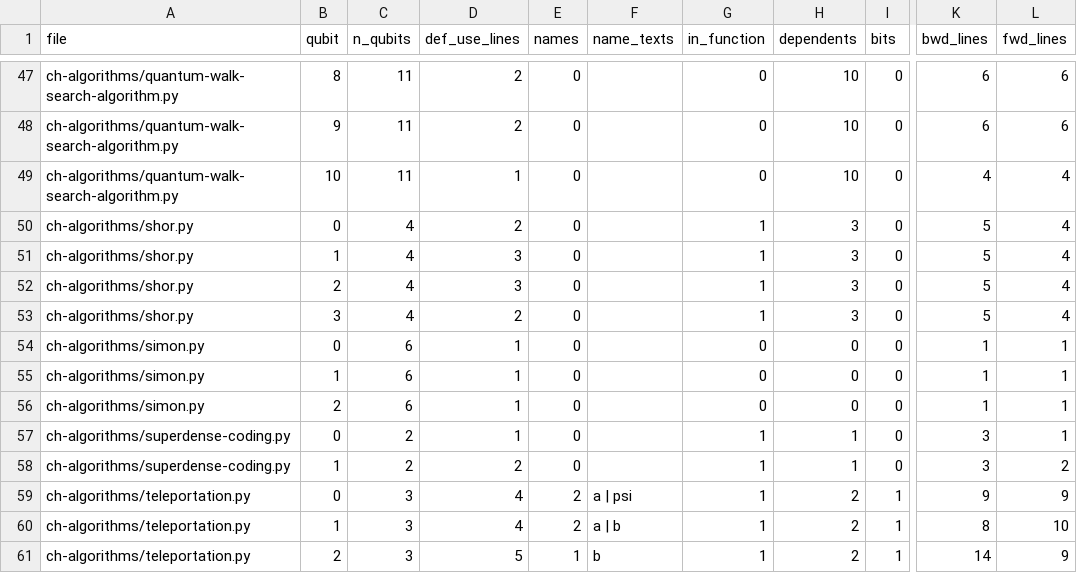
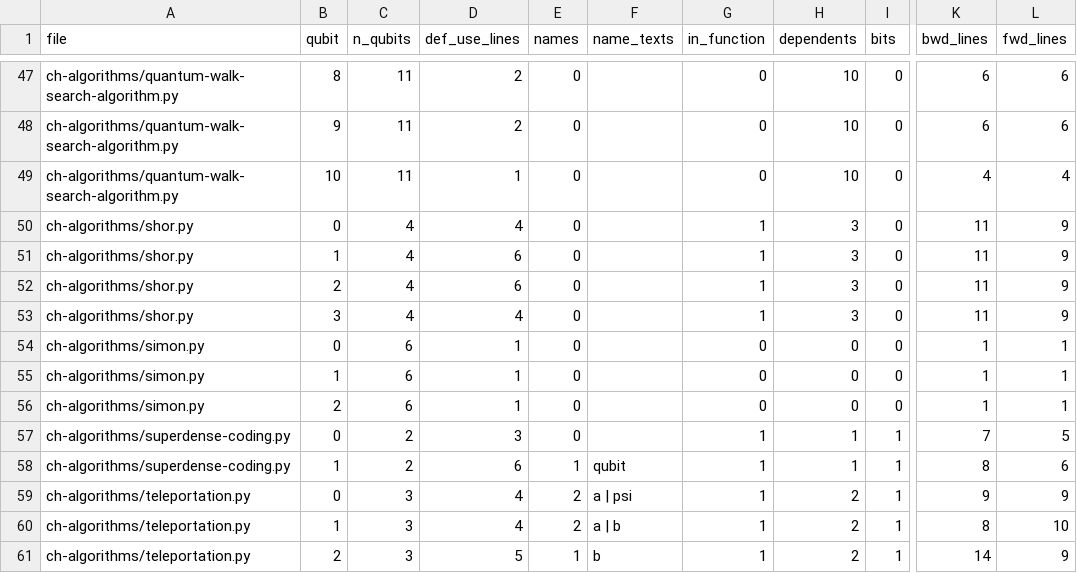
Before and after one commit to alomarhw/qslice-replication, a CSV file: experiments/results/icpc/profiles/textbook.csv, drawn as a sheet; only a part is shown, gaps mark what is left out; the diff names each change by its address in the sheet, - before the commit and + after, or states it on an @@ line.

```diff
--- a/experiments/results/icpc/profiles/textbook.csv
+++ b/experiments/results/icpc/profiles/textbook.csv
-D50 (def_use_lines): 2
+D50 (def_use_lines): 4
-K50:K53 (bwd_lines): 5
+K50:K53 (bwd_lines): 11
-L50:L53 (fwd_lines): 4
+L50:L53 (fwd_lines): 9
-D51:D52 (def_use_lines): 3
+D51:D52 (def_use_lines): 6
-D53 (def_use_lines): 2
+D53 (def_use_lines): 4
-D57 (def_use_lines): 1
+D57 (def_use_lines): 3
-I57:I58 (bits): 0
+I57:I58 (bits): 1
-K57 (bwd_lines): 3
+K57 (bwd_lines): 7
-L57 (fwd_lines): 1
+L57 (fwd_lines): 5
-D58 (def_use_lines): 2
+D58 (def_use_lines): 6
-E58 (names): 0
+E58 (names): 1
-F58 (name_texts): (empty)
+F58 (name_texts): qubit
-K58 (bwd_lines): 3
+K58 (bwd_lines): 8
-L58 (fwd_lines): 2
+L58 (fwd_lines): 6
```
Also changed, not shown: experiments/results/icpc/profiles/lintq500.csv, 58 other files.
